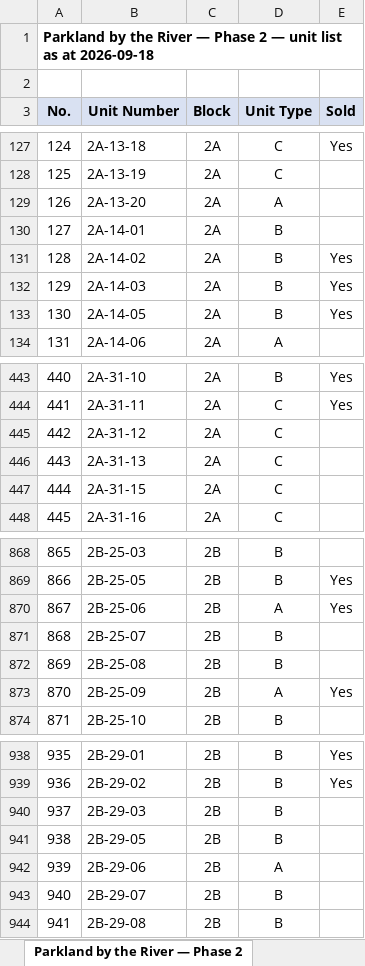
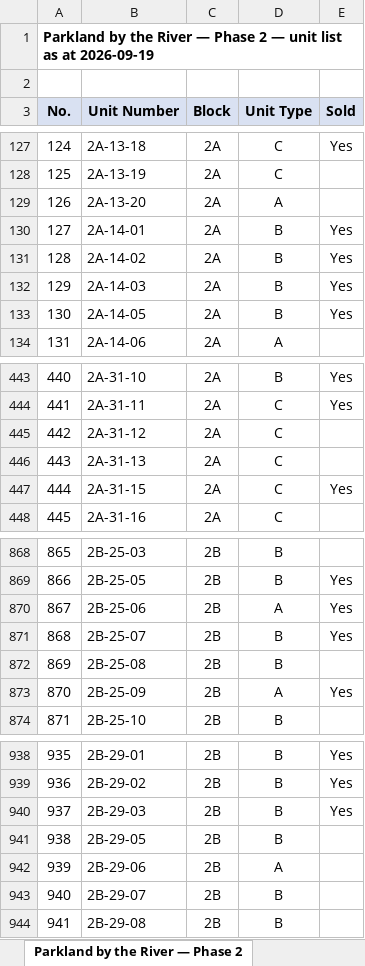
Before and after one commit to smtcu/teduh-tracker, an Excel workbook: docs/downloads/TEDUH_Unit_Types.xlsx, sheet Parkland by the River — Phase 2, drawn as a sheet; only a part is shown, gaps mark what is left out; values as stored, in another font and other column widths than the file's, no borders; the diff names each change by its address in the sheet, - before the commit and + after, or states it on an @@ line.

```diff
--- a/docs/downloads/TEDUH_Unit_Types.xlsx (sheet Parkland by the River — Phase 2)
+++ b/docs/downloads/TEDUH_Unit_Types.xlsx (sheet Parkland by the River — Phase 2)
-A1 (No.): …as at 2026-09-18
+A1 (No.): …as at 2026-09-19
-E130 (Sold): (empty)
+E130 (Sold): Yes
-E447 (Sold): (empty)
+E447 (Sold): Yes
-E871 (Sold): (empty)
+E871 (Sold): Yes
-E940 (Sold): (empty)
+E940 (Sold): Yes
```
Also changed, not shown: sheet Permas Heights, sheet Ceros Residences, sheet Summary, sheet HillView Senibong Cove — Block, sheet The Straits View Duo, sheet Parkland by the River — Phase 1, docs/downloads/TEDUH_Competitor_Trackers.xlsx, docs/downloads/Teduh_Daily_Tracker.xlsx, 18 other files.
